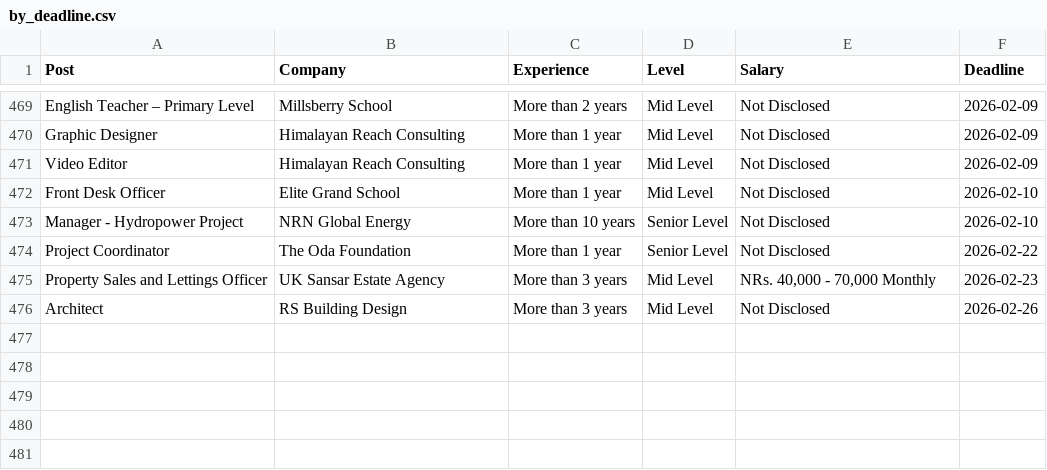
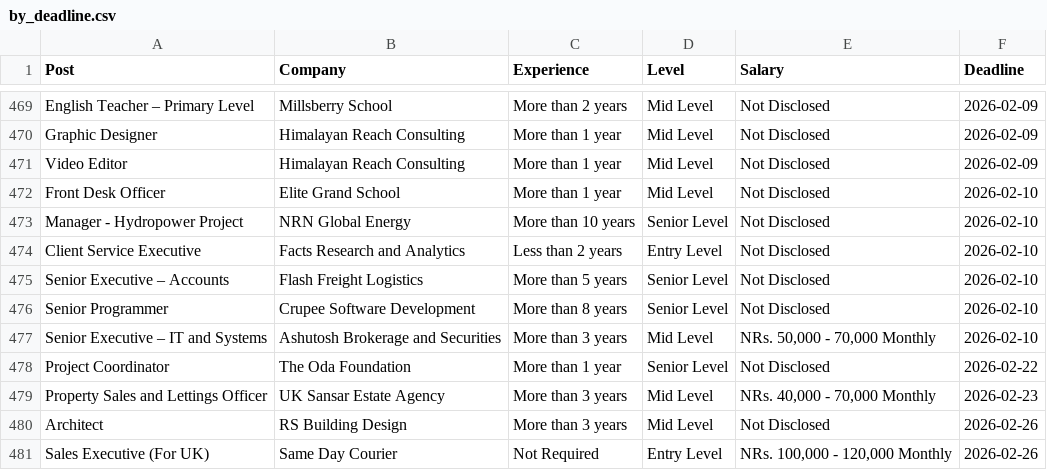
Before and after one commit to dpm24800/top-jobs-scraper, a CSV file: data/by_deadline.csv, drawn as a sheet; only a part is shown, gaps mark what is left out.

```diff
--- a/data/by_deadline.csv
+++ b/data/by_deadline.csv
@@ -473,2 +473,6 @@ Front Desk Officer,Elite Grand School,More than 1 year,Mid Level,Not Disclosed,2
 Manager - Hydropower Project,NRN Global Energy,More than 10 years,Senior Level,Not Disclosed,2026-02-10
+Client Service Executive,Facts Research and Analytics,Less than 2 years,Entry Level,Not Disclosed,2026-02-10
+Senior Executive – Accounts,Flash Freight Logistics,More than 5 years,Senior Level,Not Disclosed,2026-02-10
+Senior Programmer,Crupee Software Development,More than 8 years,Senior Level,Not Disclosed,2026-02-10
+Senior Executive – IT and Systems,Ashutosh Brokerage and Securities,More than 3 years,Mid Level,"NRs. 50,000 - 70,000 Monthly",2026-02-10
 Project Coordinator,The Oda Foundation,More than 1 year,Senior Level,Not Disclosed,2026-02-22
@@ -476 +480,2 @@ Property Sales and Lettings Officer,UK Sansar Estate Agency,More than 3 years,Mi
 Architect,RS Building Design,More than 3 years,Mid Level,Not Disclosed,2026-02-26
+Sales Executive (For UK),Same Day Courier,Not Required,Entry Level,"NRs. 100,000 - 120,000 Monthly",2026-02-26
```
Also changed, not shown: data/top_jobs.csv.
